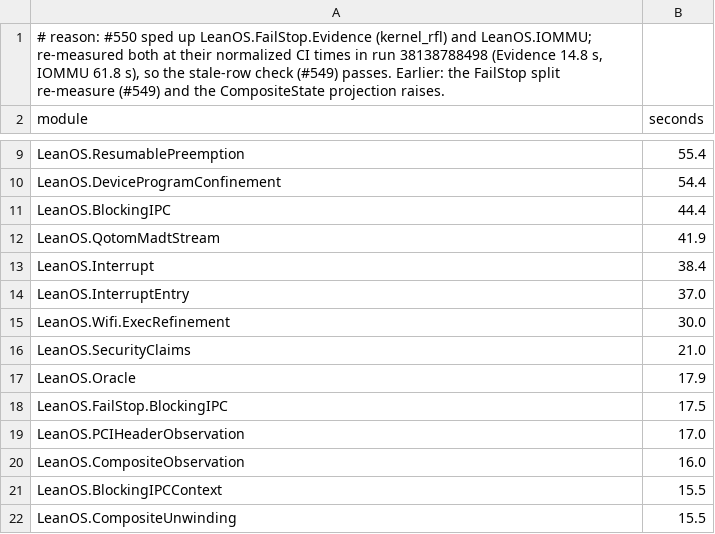
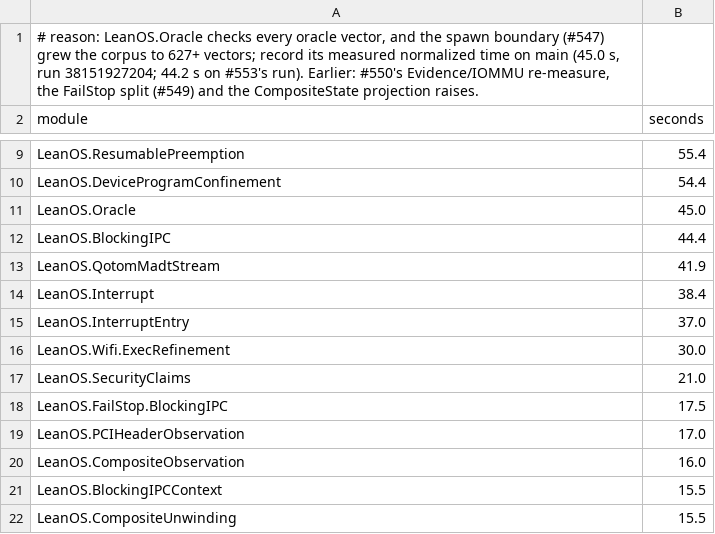
Before and after one commit to rudi-cilibrasi/leanos, a TSV file: scripts/proof-time-baseline.tsv, drawn as a sheet; only a part is shown, gaps mark what is left out.

```diff
--- a/scripts/proof-time-baseline.tsv
+++ b/scripts/proof-time-baseline.tsv
@@ -1,2 +1,2 @@
-# reason: #550 sped up LeanOS.FailStop.Evidence (kernel_rfl) and LeanOS.IOMMU; re-measured both at their normalized CI times in run 38138788498 (Evidence 14.8 s, IOMMU 61.8 s), so the stale-row check (#549) passes. Earlier: the FailStop split re-measure (#549) and the CompositeState projection raises.
+# reason: LeanOS.Oracle checks every oracle vector, and the spawn boundary (#547) grew the corpus to 627+ vectors; record its measured normalized time on main (45.0 s, run 38151927204; 44.2 s on #553's run). Earlier: #550's Evidence/IOMMU re-measure, the FailStop split (#549) and the CompositeState projection raises.
 module	seconds
@@ -10,2 +10,3 @@ LeanOS.ResumablePreemption	55.4
 LeanOS.DeviceProgramConfinement	54.4
+LeanOS.Oracle	45.0
 LeanOS.BlockingIPC	44.4
@@ -16,3 +17,2 @@ LeanOS.Wifi.ExecRefinement	30.0
 LeanOS.SecurityClaims	21.0
-LeanOS.Oracle	17.9
 LeanOS.FailStop.BlockingIPC	17.5
```
